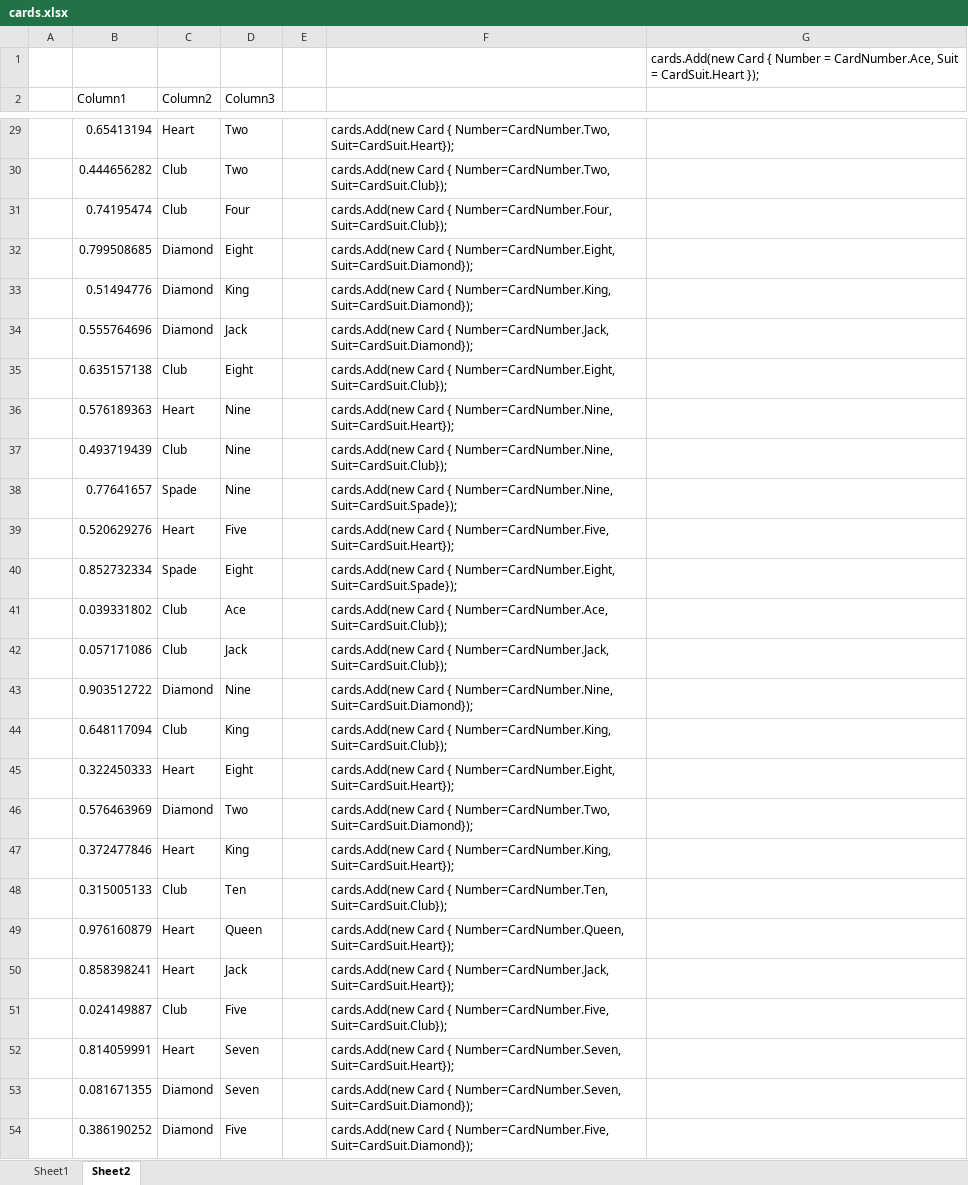
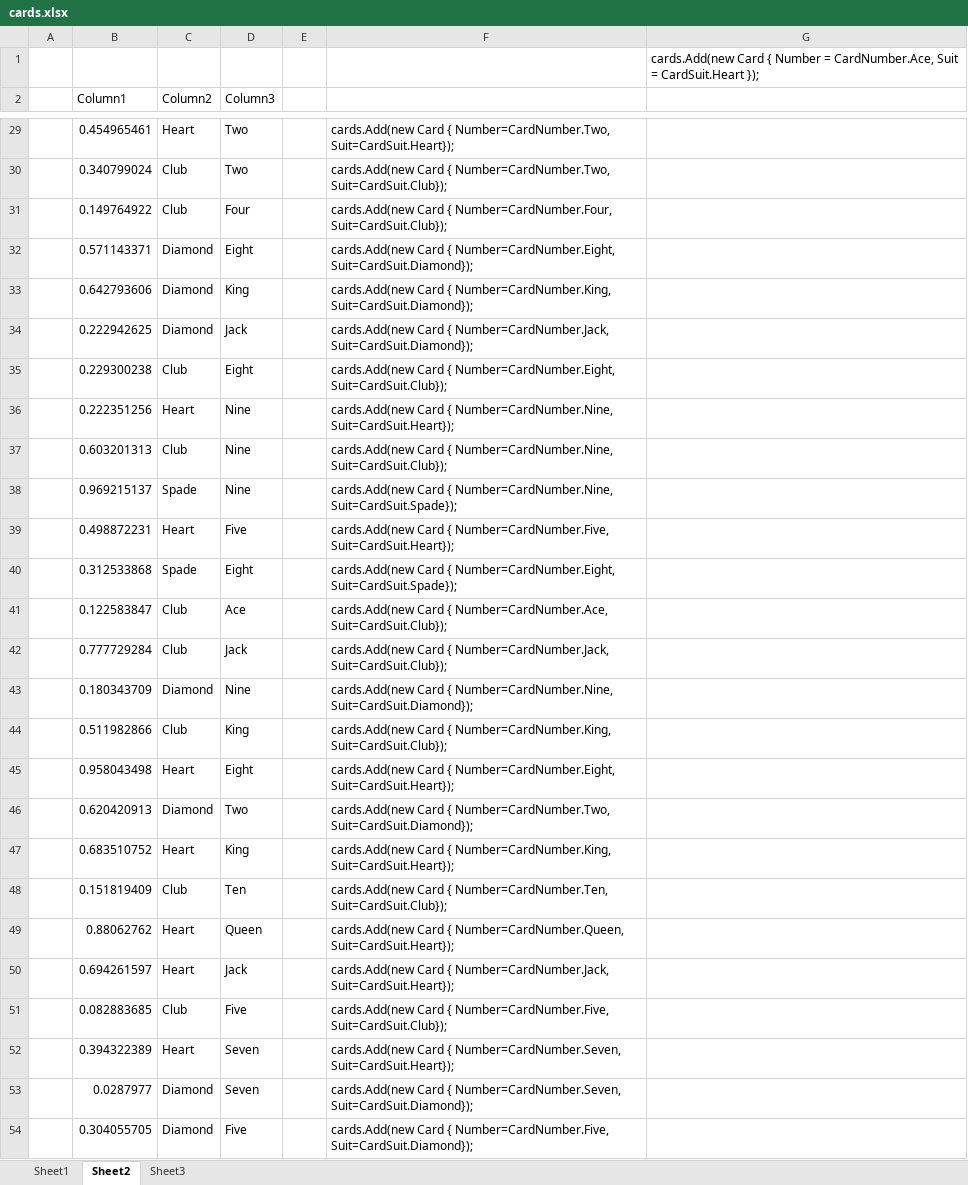
Before and after one commit to sayedihashimi/blackjack, an Excel workbook: assets/cards.xlsx, sheet Sheet2, drawn as a sheet; only a part is shown, gaps mark what is left out; values as stored, in another font and other column widths than the file's, no borders; table styles not drawn; the diff covers the shown part only; the diff names each change by its address in the sheet, - before the commit and + after, or states it on an @@ line.

```diff
--- a/assets/cards.xlsx (sheet Sheet2)
+++ b/assets/cards.xlsx (sheet Sheet2)
+sheet tab: Sheet3
-B29 (Column1): 0.65413194
+B29 (Column1): 0.454965461
-B30 (Column1): 0.444656282
+B30 (Column1): 0.340799024
-B31 (Column1): 0.74195474
+B31 (Column1): 0.149764922
-B32 (Column1): 0.799508685
+B32 (Column1): 0.571143371
-B33 (Column1): 0.51494776
+B33 (Column1): 0.642793606
-B34 (Column1): 0.555764696
+B34 (Column1): 0.222942625
-B35 (Column1): 0.635157138
+B35 (Column1): 0.229300238
-B36 (Column1): 0.576189363
+B36 (Column1): 0.222351256
-B37 (Column1): 0.493719439
+B37 (Column1): 0.603201313
-B38 (Column1): 0.77641657
+B38 (Column1): 0.969215137
-B39 (Column1): 0.520629276
+B39 (Column1): 0.498872231
-B40 (Column1): 0.852732334
+B40 (Column1): 0.312533868
-B41 (Column1): 0.039331802
+B41 (Column1): 0.122583847
-B42 (Column1): 0.057171086
+B42 (Column1): 0.777729284
-B43 (Column1): 0.903512722
+B43 (Column1): 0.180343709
-B44 (Column1): 0.648117094
+B44 (Column1): 0.511982866
-B45 (Column1): 0.322450333
+B45 (Column1): 0.958043498
-B46 (Column1): 0.576463969
+B46 (Column1): 0.620420913
-B47 (Column1): 0.372477846
+B47 (Column1): 0.683510752
-B48 (Column1): 0.315005133
+B48 (Column1): 0.151819409
-B49 (Column1): 0.976160879
+B49 (Column1): 0.88062762
-B50 (Column1): 0.858398241
+B50 (Column1): 0.694261597
-B51 (Column1): 0.024149887
+B51 (Column1): 0.082883685
-B52 (Column1): 0.814059991
+B52 (Column1): 0.394322389
-B53 (Column1): 0.081671355
+B53 (Column1): 0.0287977
-B54 (Column1): 0.386190252
+B54 (Column1): 0.304055705
```
Also changed, not shown: 26 edited cells elsewhere in this sheet, 9 other files.
